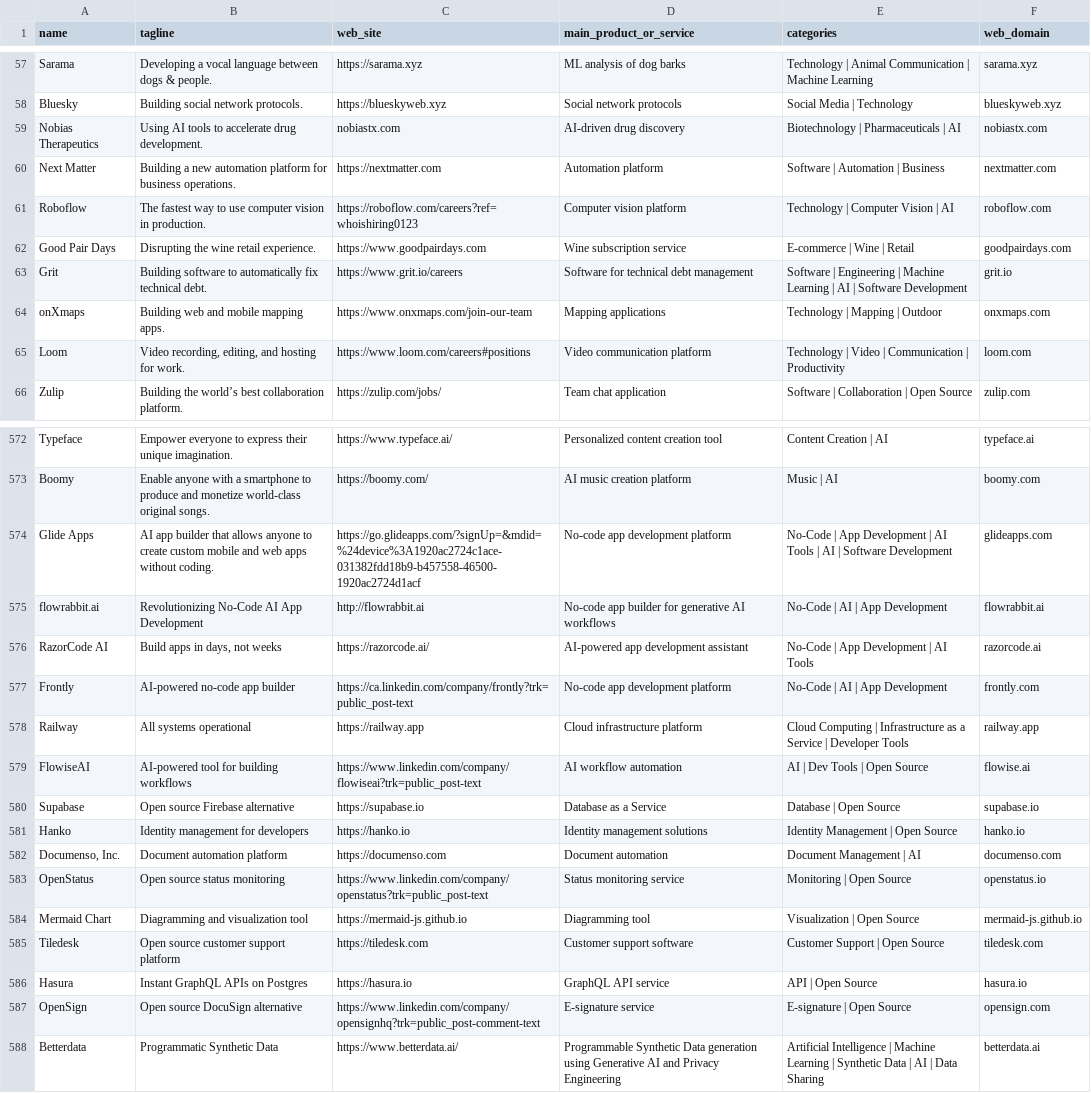
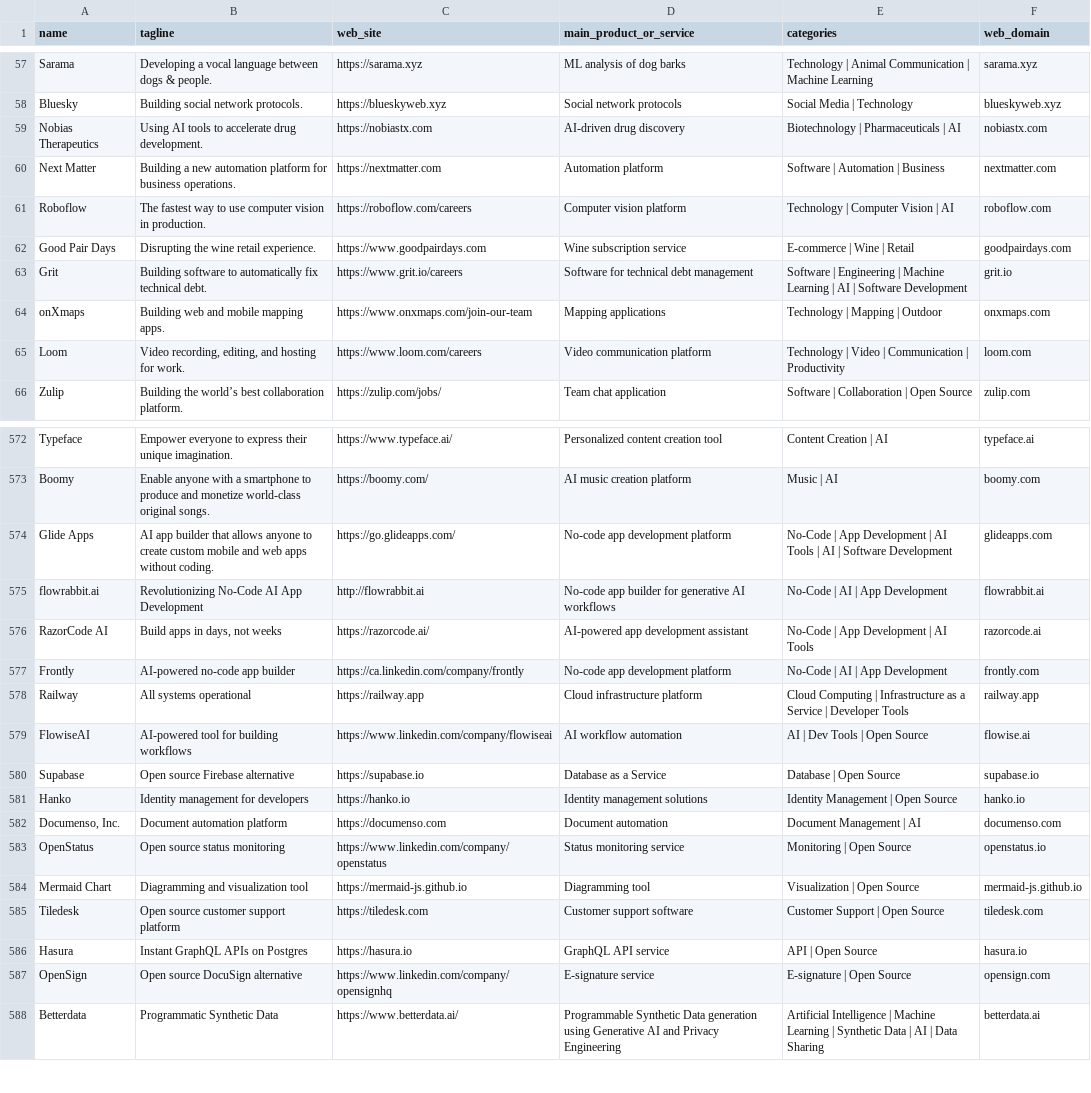
Before and after one commit to LinkTime-Corp/llm_agent_data, a CSV file: llm_gen_ai_startups/startup_list.csv, drawn as a sheet; only a part is shown, gaps mark what is left out; the diff covers the shown part only.

```diff
--- a/llm_gen_ai_startups/startup_list.csv
+++ b/llm_gen_ai_startups/startup_list.csv
@@ -58,5 +58,5 @@ Sarama,Developing a vocal language between dogs & people.,https://sarama.xyz,ML
 Bluesky,Building social network protocols.,https://blueskyweb.xyz,Social network protocols,Social Media | Technology,blueskyweb.xyz
-Nobias Therapeutics,Using AI tools to accelerate drug development.,nobiastx.com,AI-driven drug discovery,Biotechnology | Pharmaceuticals | AI,nobiastx.com
+Nobias Therapeutics,Using AI tools to accelerate drug development.,https://nobiastx.com,AI-driven drug discovery,Biotechnology | Pharmaceuticals | AI,nobiastx.com
 Next Matter,Building a new automation platform for business operations.,https://nextmatter.com,Automation platform,Software | Automation | Business,nextmatter.com
-Roboflow,The fastest way to use computer vision in production.,https://roboflow.com/careers?ref=whoishiring0123,Computer vision platform,Technology | Computer Vision | AI,roboflow.com
+Roboflow,The fastest way to use computer vision in production.,https://roboflow.com/careers,Computer vision platform,Technology | Computer Vision | AI,roboflow.com
 Good Pair Days,Disrupting the wine retail experience.,https://www.goodpairdays.com,Wine subscription service,E-commerce | Wine | Retail,goodpairdays.com
@@ -64,3 +64,3 @@ Grit,Building software to automatically fix technical debt.,https://www.grit.io/
 onXmaps,Building web and mobile mapping apps.,https://www.onxmaps.com/join-our-team,Mapping applications,Technology | Mapping | Outdoor,onxmaps.com
-Loom,"Video recording, editing, and hosting for work.",https://www.loom.com/careers#positions,Video communication platform,Technology | Video | Communication | Productivity,loom.com
+Loom,"Video recording, editing, and hosting for work.",https://www.loom.com/careers,Video communication platform,Technology | Video | Communication | Productivity,loom.com
 Zulip,Building the world’s best collaboration platform.,https://zulip.com/jobs/,Team chat application,Software | Collaboration | Open Source,zulip.com
@@ -573,8 +573,8 @@ Typeface,Empower everyone to express their unique imagination.,https://www.typef
 Boomy,Enable anyone with a smartphone to produce and monetize world-class original songs.,https://boomy.com/,AI music creation platform,Music | AI,boomy.com
-Glide Apps,AI app builder that allows anyone to create custom mobile and web apps without coding.,https://go.glideapps.com/?signUp=&mdid=%24device%3A1920ac2724c1ace-031382fdd18b9-b457558-46500-1920ac2724d1acf,No-code app development platform,No-Code | App Development | AI Tools | AI | Software Development,glideapps.com
+Glide Apps,AI app builder that allows anyone to create custom mobile and web apps without coding.,https://go.glideapps.com/,No-code app development platform,No-Code | App Development | AI Tools | AI | Software Development,glideapps.com
 flowrabbit.ai,Revolutionizing No-Code AI App Development,http://flowrabbit.ai,No-code app builder for generative AI workflows,No-Code | AI | App Development,flowrabbit.ai
 RazorCode AI,"Build apps in days, not weeks",https://razorcode.ai/,AI-powered app development assistant,No-Code | App Development | AI Tools,razorcode.ai
-Frontly,AI-powered no-code app builder,https://ca.linkedin.com/company/frontly?trk=public_post-text,No-code app development platform,No-Code | AI | App Development,frontly.com
+Frontly,AI-powered no-code app builder,https://ca.linkedin.com/company/frontly,No-code app development platform,No-Code | AI | App Development,frontly.com
 Railway,All systems operational,https://railway.app,Cloud infrastructure platform,Cloud Computing | Infrastructure as a Service | Developer Tools,railway.app
-FlowiseAI,AI-powered tool for building workflows,https://www.linkedin.com/company/flowiseai?trk=public_post-text,AI workflow automation,AI | Dev Tools | Open Source,flowise.ai
+FlowiseAI,AI-powered tool for building workflows,https://www.linkedin.com/company/flowiseai,AI workflow automation,AI | Dev Tools | Open Source,flowise.ai
 Supabase,Open source Firebase alternative,https://supabase.io,Database as a Service,Database | Open Source,supabase.io
@@ -582,3 +582,3 @@ Hanko,Identity management for developers,https://hanko.io,Identity management so
 "Documenso, Inc.",Document automation platform,https://documenso.com,Document automation,Document Management | AI,documenso.com
-OpenStatus,Open source status monitoring,https://www.linkedin.com/company/openstatus?trk=public_post-text,Status monitoring service,Monitoring | Open Source,openstatus.io
+OpenStatus,Open source status monitoring,https://www.linkedin.com/company/openstatus,Status monitoring service,Monitoring | Open Source,openstatus.io
 Mermaid Chart,Diagramming and visualization tool,https://mermaid-js.github.io,Diagramming tool,Visualization | Open Source,mermaid-js.github.io
@@ -586,3 +586,3 @@ Tiledesk,Open source customer support platform,https://tiledesk.com,Customer sup
 Hasura,Instant GraphQL APIs on Postgres,https://hasura.io,GraphQL API service,API | Open Source,hasura.io
-OpenSign,Open source DocuSign alternative,https://www.linkedin.com/company/opensignhq?trk=public_post-comment-text,E-signature service,E-signature | Open Source,opensign.com
+OpenSign,Open source DocuSign alternative,https://www.linkedin.com/company/opensignhq,E-signature service,E-signature | Open Source,opensign.com
 Betterdata,Programmatic Synthetic Data,https://www.betterdata.ai/,Programmable Synthetic Data generation using Generative AI and Privacy Engineering,Artificial Intelligence | Machine Learning | Synthetic Data | AI | Data Sharing,betterdata.ai
```
Also changed, not shown: 24 added rows and 42 edited cells elsewhere in this file, llm_gen_ai_startups/categories.csv, 2 other files.
